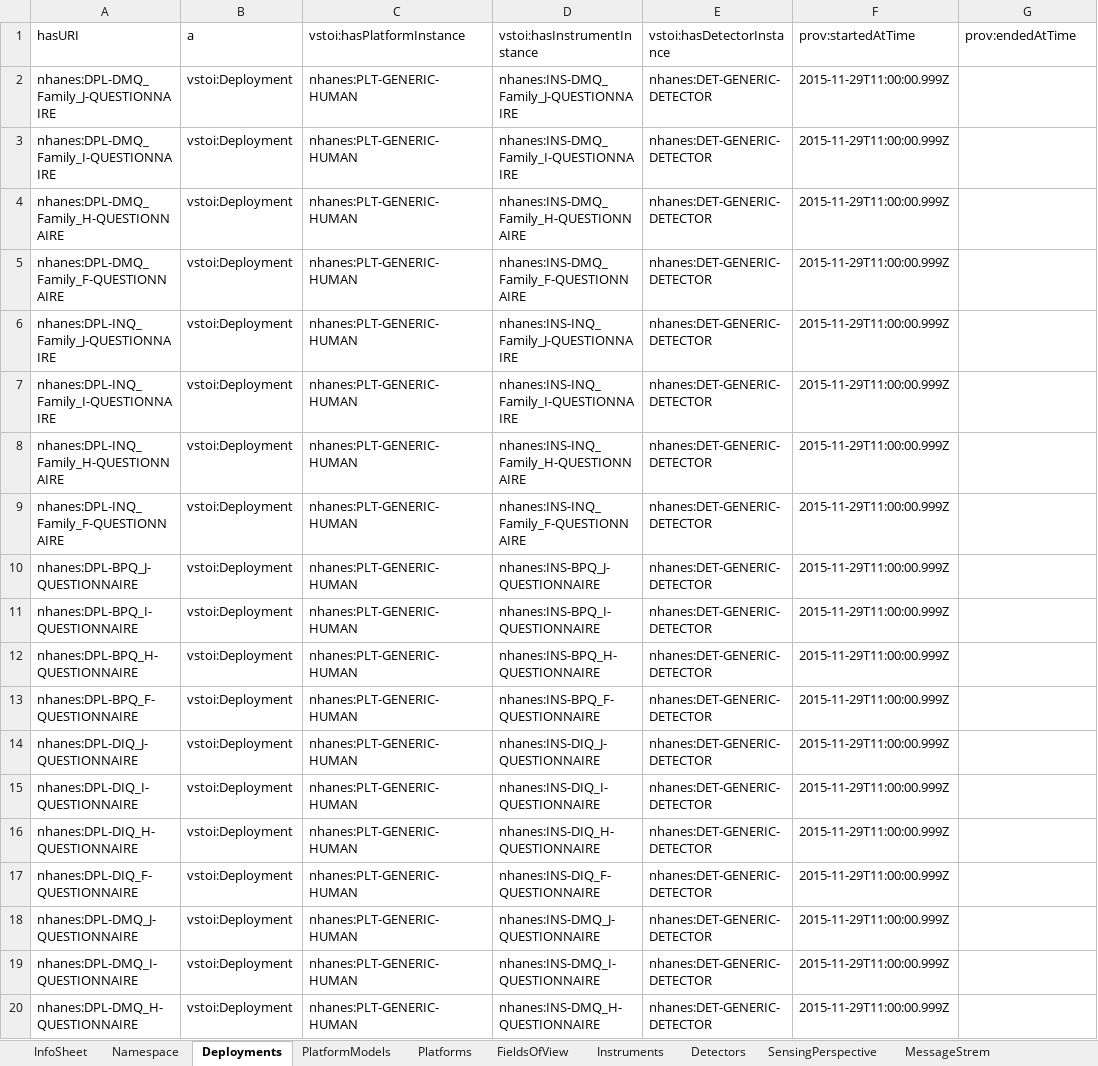
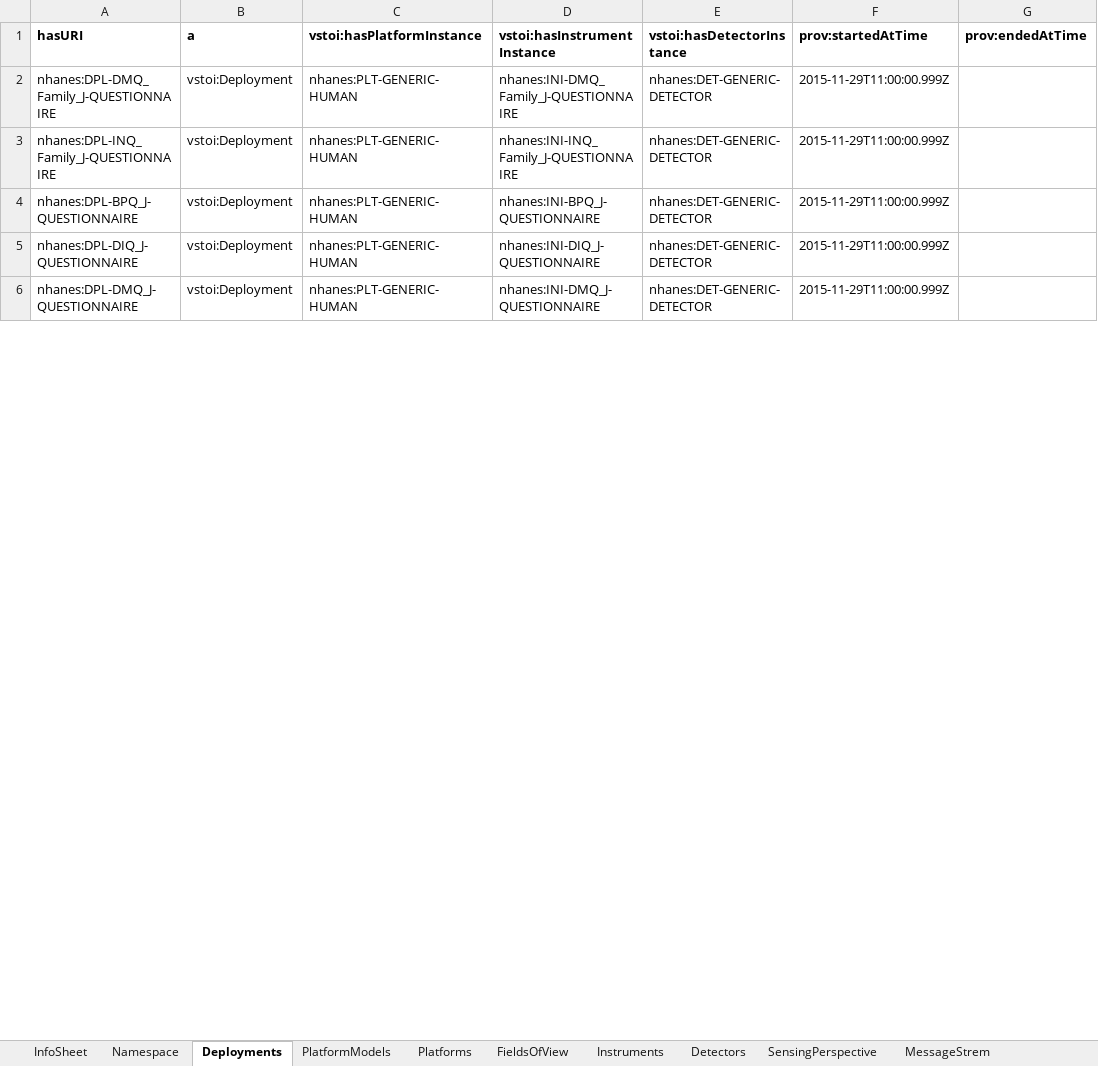
Before and after one commit to HADatAc/hascorepo, an Excel workbook: example/NHANES-2017-2018/DP2-NHANES-2017-2018.xlsx, sheet Deployments, drawn as a sheet; only a part is shown; values as stored, in another font and other column widths than the file's, no borders; removed rows and columns are numbered as before the commit, all else as after; the diff covers the shown part only; the diff names each change by its address in the sheet, - before the commit and + after, or states it on an @@ line.

```diff
--- a/example/NHANES-2017-2018/DP2-NHANES-2017-2018.xlsx (sheet Deployments)
+++ b/example/NHANES-2017-2018/DP2-NHANES-2017-2018.xlsx (sheet Deployments)
-A1:G1 bold: off
+A1:G1 bold: on
-D2 (vstoi:hasInstrumentInstance): nhanes:INS-DMQ_Family_J-QUESTIONNAIRE
+D2 (vstoi:hasInstrumentInstance): nhanes:INI-DMQ_Family_J-QUESTIONNAIRE
-row 3: nhanes:DPL-DMQ_Family_I-QUESTIONNAIRE | vstoi:Deployment | nhanes:PLT-GENERIC-HUMAN | nhanes:INS-DMQ_Family_I-QUESTIONNAIRE | nhanes:DET-GENERIC-DETECTOR | 2015-11-29T11:00:00.999Z
-row 4: nhanes:DPL-DMQ_Family_H-QUESTIONNAIRE | vstoi:Deployment | nhanes:PLT-GENERIC-HUMAN | nhanes:INS-DMQ_Family_H-QUESTIONNAIRE | nhanes:DET-GENERIC-DETECTOR | 2015-11-29T11:00:00.999Z
-row 5: nhanes:DPL-DMQ_Family_F-QUESTIONNAIRE | vstoi:Deployment | nhanes:PLT-GENERIC-HUMAN | nhanes:INS-DMQ_Family_F-QUESTIONNAIRE | nhanes:DET-GENERIC-DETECTOR | 2015-11-29T11:00:00.999Z
-D3 (vstoi:hasInstrumentInstance): nhanes:INS-INQ_Family_J-QUESTIONNAIRE
+D3 (vstoi:hasInstrumentInstance): nhanes:INI-INQ_Family_J-QUESTIONNAIRE
-row 7: nhanes:DPL-INQ_Family_I-QUESTIONNAIRE | vstoi:Deployment | nhanes:PLT-GENERIC-HUMAN | nhanes:INS-INQ_Family_I-QUESTIONNAIRE | nhanes:DET-GENERIC-DETECTOR | 2015-11-29T11:00:00.999Z
-row 8: nhanes:DPL-INQ_Family_H-QUESTIONNAIRE | vstoi:Deployment | nhanes:PLT-GENERIC-HUMAN | nhanes:INS-INQ_Family_H-QUESTIONNAIRE | nhanes:DET-GENERIC-DETECTOR | 2015-11-29T11:00:00.999Z
-row 9: nhanes:DPL-INQ_Family_F-QUESTIONNAIRE | vstoi:Deployment | nhanes:PLT-GENERIC-HUMAN | nhanes:INS-INQ_Family_F-QUESTIONNAIRE | nhanes:DET-GENERIC-DETECTOR | 2015-11-29T11:00:00.999Z
-D4 (vstoi:hasInstrumentInstance): nhanes:INS-BPQ_J-QUESTIONNAIRE
+D4 (vstoi:hasInstrumentInstance): nhanes:INI-BPQ_J-QUESTIONNAIRE
-row 11: nhanes:DPL-BPQ_I-QUESTIONNAIRE | vstoi:Deployment | nhanes:PLT-GENERIC-HUMAN | nhanes:INS-BPQ_I-QUESTIONNAIRE | nhanes:DET-GENERIC-DETECTOR | 2015-11-29T11:00:00.999Z
-row 12: nhanes:DPL-BPQ_H-QUESTIONNAIRE | vstoi:Deployment | nhanes:PLT-GENERIC-HUMAN | nhanes:INS-BPQ_H-QUESTIONNAIRE | nhanes:DET-GENERIC-DETECTOR | 2015-11-29T11:00:00.999Z
-row 13: nhanes:DPL-BPQ_F-QUESTIONNAIRE | vstoi:Deployment | nhanes:PLT-GENERIC-HUMAN | nhanes:INS-BPQ_F-QUESTIONNAIRE | nhanes:DET-GENERIC-DETECTOR | 2015-11-29T11:00:00.999Z
-D5 (vstoi:hasInstrumentInstance): nhanes:INS-DIQ_J-QUESTIONNAIRE
+D5 (vstoi:hasInstrumentInstance): nhanes:INI-DIQ_J-QUESTIONNAIRE
-row 15: nhanes:DPL-DIQ_I-QUESTIONNAIRE | vstoi:Deployment | nhanes:PLT-GENERIC-HUMAN | nhanes:INS-DIQ_I-QUESTIONNAIRE | nhanes:DET-GENERIC-DETECTOR | 2015-11-29T11:00:00.999Z
-row 16: nhanes:DPL-DIQ_H-QUESTIONNAIRE | vstoi:Deployment | nhanes:PLT-GENERIC-HUMAN | nhanes:INS-DIQ_H-QUESTIONNAIRE | nhanes:DET-GENERIC-DETECTOR | 2015-11-29T11:00:00.999Z
-row 17: nhanes:DPL-DIQ_F-QUESTIONNAIRE | vstoi:Deployment | nhanes:PLT-GENERIC-HUMAN | nhanes:INS-DIQ_F-QUESTIONNAIRE | nhanes:DET-GENERIC-DETECTOR | 2015-11-29T11:00:00.999Z
-D6 (vstoi:hasInstrumentInstance): nhanes:INS-DMQ_J-QUESTIONNAIRE
+D6 (vstoi:hasInstrumentInstance): nhanes:INI-DMQ_J-QUESTIONNAIRE
-row 19: nhanes:DPL-DMQ_I-QUESTIONNAIRE | vstoi:Deployment | nhanes:PLT-GENERIC-HUMAN | nhanes:INS-DMQ_I-QUESTIONNAIRE | nhanes:DET-GENERIC-DETECTOR | 2015-11-29T11:00:00.999Z
-row 20: nhanes:DPL-DMQ_H-QUESTIONNAIRE | vstoi:Deployment | nhanes:PLT-GENERIC-HUMAN | nhanes:INS-DMQ_H-QUESTIONNAIRE | nhanes:DET-GENERIC-DETECTOR | 2015-11-29T11:00:00.999Z
```
Also changed, not shown: 7 removed rows and 15 edited cells elsewhere in this sheet, sheet Instruments, sheet Namespace, example/NHANES-2017-2018/DSG-NHANES-2017-2018.xlsx, example/NHANES-2017-2018/INS-NHANES-2017-2018.xlsx, 7 other files.
